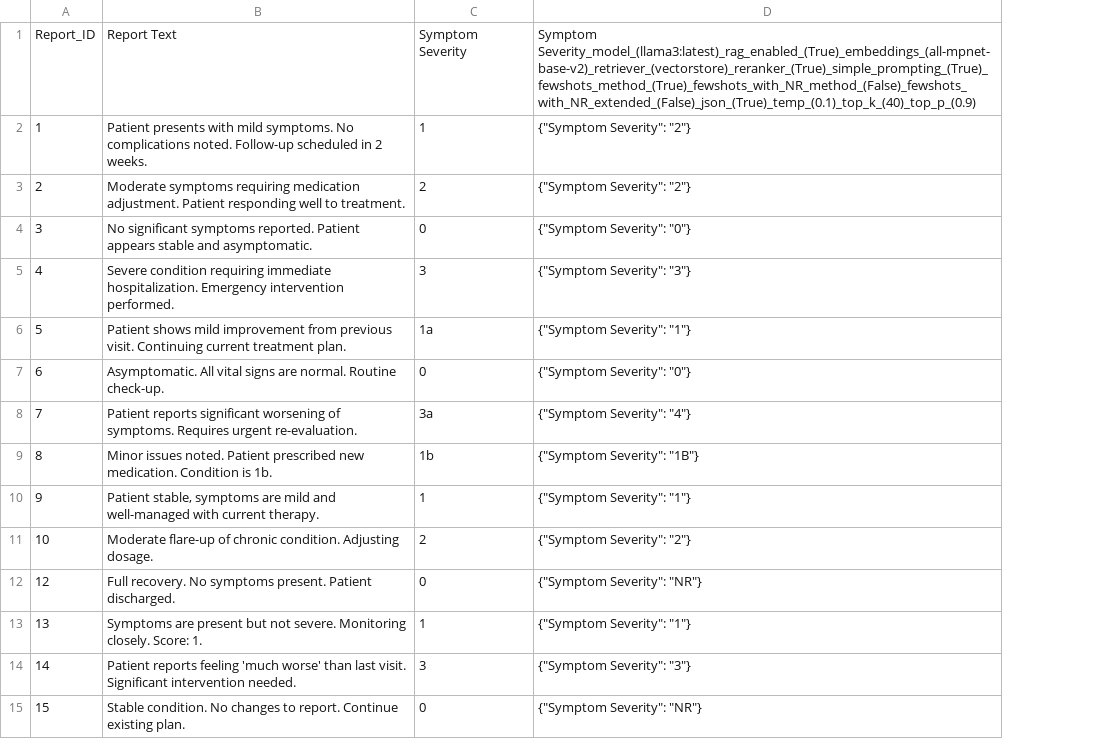
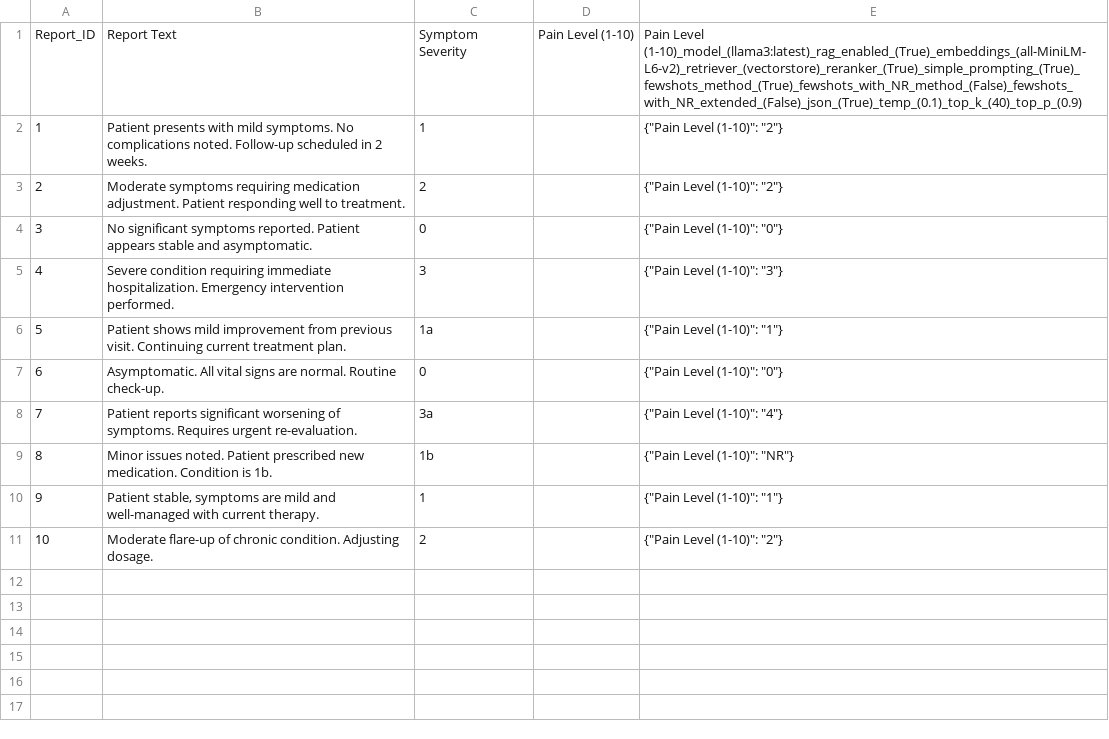
Before and after one commit to mustafajamis/medextract, a CSV file: data/output/predictions.csv, drawn as a sheet; only a part is shown; removed rows and columns are numbered as before the commit, all else as after; the diff covers the shown part only; the diff names each change by its address in the sheet, - before the commit and + after, or states it on an @@ line.

```diff
--- a/data/output/predictions.csv
+++ b/data/output/predictions.csv
-column D, rows 1-11: Symptom Severity_model_(llama3:latest)_rag_enabled_(True)_embeddings_(all-mpnet-base-v2)_retriever_(vectorstore)_reranker_(True)_simple_prompting_(True)_fewshots_method_(True)_fewshots_with_NR_method_(False)_fewshots_with_NR_extended_(False)_json_(True)_temp_(0.1)_top_k_(40)_top_p_(0.9) | {"Symptom Severity": "2"} | {"Symptom Severity": "2"} | {"Symptom Severity": "0"} | {"Symptom Severity": "3"} | {"Symptom Severity": "1"} | {"Symptom Severity": "0"} | {"Symptom Severity": "4"} | {"Symptom Severity": "1B"} | {"Symptom Severity": "1"} | {"Symptom Severity": "2"}
+column D, row 1: Pain Level (1-10)
+column E, rows 1-11: Pain Level (1-10)_model_(llama3:latest)_rag_enabled_(True)_embeddings_(all-MiniLM-L6-v2)_retriever_(vectorstore)_reranker_(True)_simple_prompting_(True)_fewshots_method_(True)_fewshots_with_NR_method_(False)_fewshots_with_NR_extended_(False)_json_(True)_temp_(0.1)_top_k_(40)_top_p_(0.9) | {"Pain Level (1-10)": "2"} | {"Pain Level (1-10)": "2"} | {"Pain Level (1-10)": "0"} | {"Pain Level (1-10)": "3"} | {"Pain Level (1-10)": "1"} | {"Pain Level (1-10)": "0"} | {"Pain Level (1-10)": "4"} | {"Pain Level (1-10)": "NR"} | {"Pain Level (1-10)": "1"} | {"Pain Level (1-10)": "2"}
-row 12: 12 | Full recovery. No symptoms present. Patient discharged. | 0 | {"Symptom Severity": "NR"}
-row 13: 13 | Symptoms are present but not severe. Monitoring closely. Score: 1. | 1 | {"Symptom Severity": "1"}
-row 14: 14 | Patient reports feeling 'much worse' than last visit. Significant intervention needed. | 3 | {"Symptom Severity": "3"}
-row 15: 15 | Stable condition. No changes to report. Continue existing plan. | 0 | {"Symptom Severity": "NR"}
```
Also changed, not shown: 35 removed rows elsewhere in this file, sample_data.csv, 6 other files.
